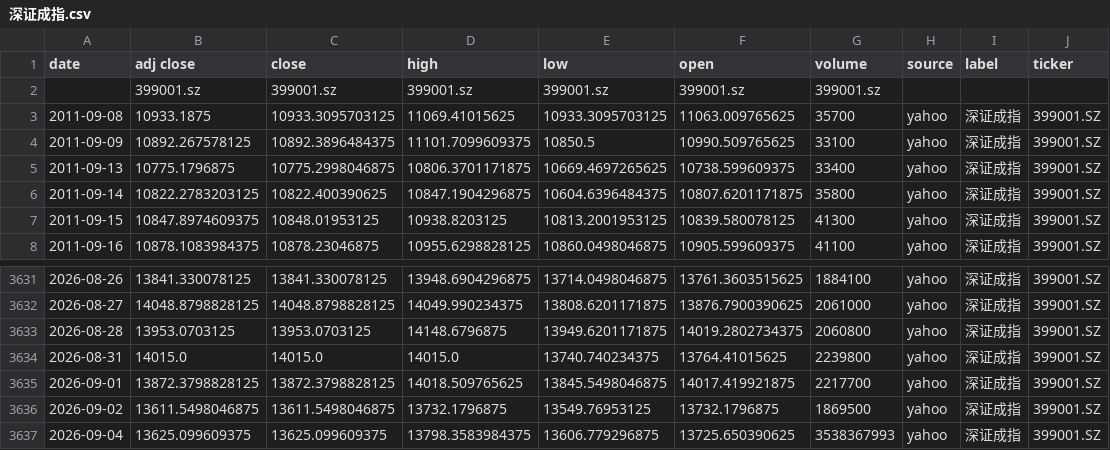
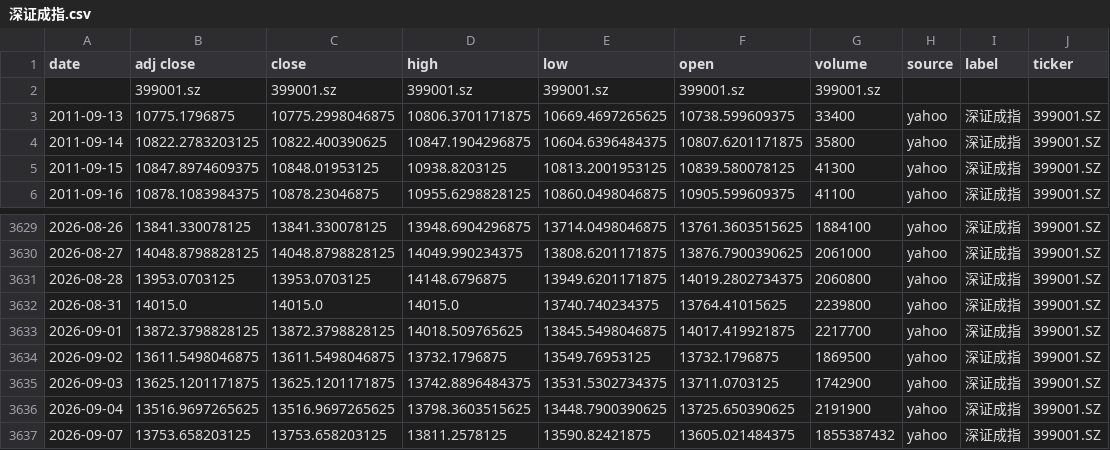
Before and after one commit to zid036116-ship-it/-10.16, a CSV file: docs/indices/深证成指.csv, drawn as a sheet; only a part is shown, gaps mark what is left out.

```diff
--- a/docs/indices/深证成指.csv
+++ b/docs/indices/深证成指.csv
@@ -2,4 +2,2 @@
 ,399001.sz,399001.sz,399001.sz,399001.sz,399001.sz,399001.sz,,,
-2011-09-08,10933.1875,10933.3095703125,11069.41015625,10933.3095703125,11063.009765625,35700,yahoo,深证成指,399001.SZ
-2011-09-09,10892.267578125,10892.3896484375,11101.7099609375,10850.5,10990.509765625,33100,yahoo,深证成指,399001.SZ
 2011-09-13,10775.1796875,10775.2998046875,10806.3701171875,10669.4697265625,10738.599609375,33400,yahoo,深证成指,399001.SZ
@@ -3636,2 +3634,4 @@
 2026-09-02,13611.5498046875,13611.5498046875,13732.1796875,13549.76953125,13732.1796875,1869500,yahoo,深证成指,399001.SZ
-2026-09-04,13625.099609375,13625.099609375,13798.3583984375,13606.779296875,13725.650390625,3538367993,yahoo,深证成指,399001.SZ
+2026-09-03,13625.1201171875,13625.1201171875,13742.8896484375,13531.5302734375,13711.0703125,1742900,yahoo,深证成指,399001.SZ
+2026-09-04,13516.9697265625,13516.9697265625,13798.3603515625,13448.7900390625,13725.650390625,2191900,yahoo,深证成指,399001.SZ
+2026-09-07,13753.658203125,13753.658203125,13811.2578125,13590.82421875,13605.021484375,1855387432,yahoo,深证成指,399001.SZ
```
Also changed, not shown: docs/indices/上证指数.csv, docs/indices/创业板指.csv, 2 other files.
